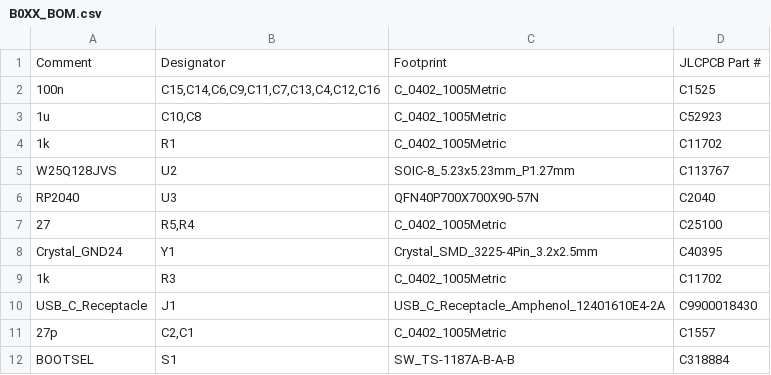
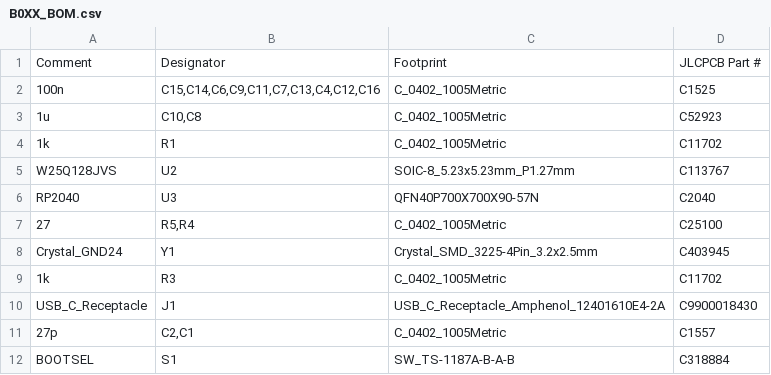
Before and after one commit to AlC0da/B0XX-Controller, a CSV file: BOM and POS/B0XX_BOM.csv, drawn as a sheet.

Commit message:
Update B0XX_BOM.csv

```diff
--- a/BOM and POS/B0XX_BOM.csv
+++ b/BOM and POS/B0XX_BOM.csv
@@ -7,3 +7,3 @@ RP2040,U3,QFN40P700X700X90-57N,C2040
 27,"R5,R4",C_0402_1005Metric,C25100
-Crystal_GND24,Y1,Crystal_SMD_3225-4Pin_3.2x2.5mm,C40395
+Crystal_GND24,Y1,Crystal_SMD_3225-4Pin_3.2x2.5mm,C403945
 1k,R3,C_0402_1005Metric,C11702
```
